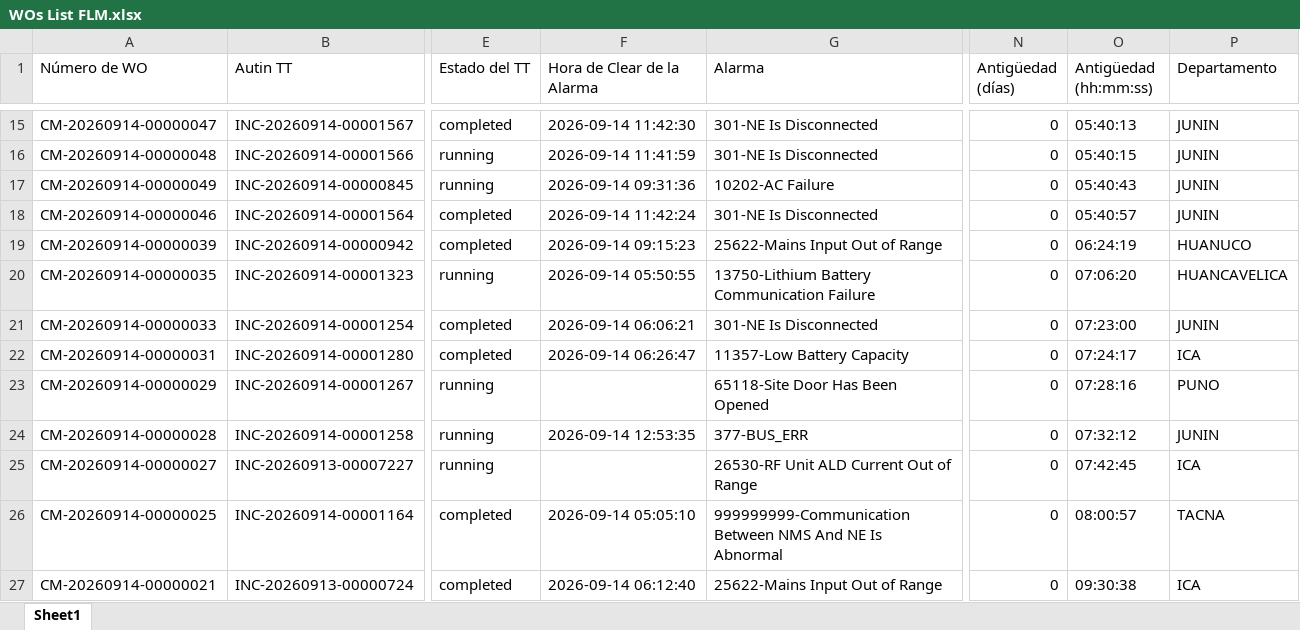
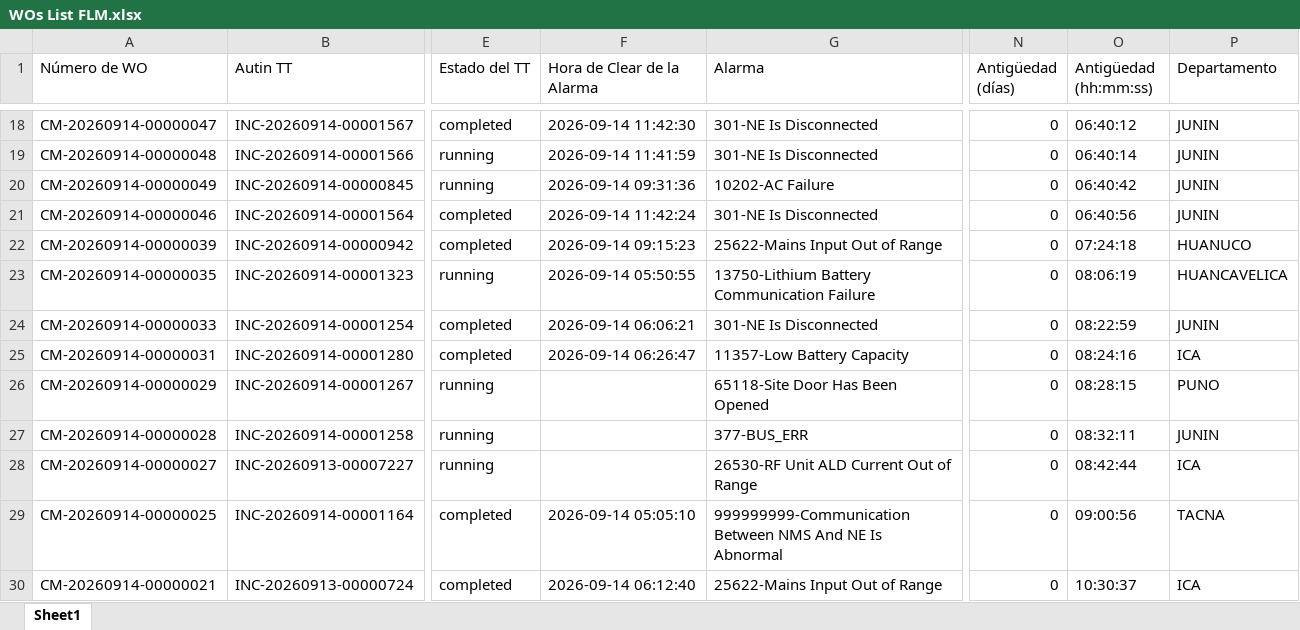
Before and after one commit to hanzpierre-zhan/Nucleus, an Excel workbook: scripts/WOs List FLM.xlsx, sheet Sheet1, drawn as a sheet; only a part is shown, gaps mark what is left out; values as stored, in another font and other column widths than the file's, no borders; addresses are those after the commit; the diff covers the shown part only; the diff names each change by its address in the sheet, - before the commit and + after, or states it on an @@ line.

```diff
--- a/scripts/WOs List FLM.xlsx (sheet Sheet1)
+++ b/scripts/WOs List FLM.xlsx (sheet Sheet1)
-O18 (Antigüedad (hh:mm:ss)): 05:40:13
+O18 (Antigüedad (hh:mm:ss)): 06:40:12
-O19 (Antigüedad (hh:mm:ss)): 05:40:15
+O19 (Antigüedad (hh:mm:ss)): 06:40:14
-O20 (Antigüedad (hh:mm:ss)): 05:40:43
+O20 (Antigüedad (hh:mm:ss)): 06:40:42
-O21 (Antigüedad (hh:mm:ss)): 05:40:57
+O21 (Antigüedad (hh:mm:ss)): 06:40:56
-O22 (Antigüedad (hh:mm:ss)): 06:24:19
+O22 (Antigüedad (hh:mm:ss)): 07:24:18
-O23 (Antigüedad (hh:mm:ss)): 07:06:20
+O23 (Antigüedad (hh:mm:ss)): 08:06:19
-O24 (Antigüedad (hh:mm:ss)): 07:23:00
+O24 (Antigüedad (hh:mm:ss)): 08:22:59
-O25 (Antigüedad (hh:mm:ss)): 07:24:17
+O25 (Antigüedad (hh:mm:ss)): 08:24:16
-O26 (Antigüedad (hh:mm:ss)): 07:28:16
+O26 (Antigüedad (hh:mm:ss)): 08:28:15
-F27 (Hora de Clear de la Alarma): 2026-09-14 12:53:35
+F27 (Hora de Clear de la Alarma): (empty)
-O27 (Antigüedad (hh:mm:ss)): 07:32:12
+O27 (Antigüedad (hh:mm:ss)): 08:32:11
-O28 (Antigüedad (hh:mm:ss)): 07:42:45
+O28 (Antigüedad (hh:mm:ss)): 08:42:44
-O29 (Antigüedad (hh:mm:ss)): 08:00:57
+O29 (Antigüedad (hh:mm:ss)): 09:00:56
-O30 (Antigüedad (hh:mm:ss)): 09:30:38
+O30 (Antigüedad (hh:mm:ss)): 10:30:37
```
Also changed, not shown: 3 added rows, 6 removed rows and 158 edited cells elsewhere in this sheet, scripts/WOs List PEXT.xlsx, 3 other files.
